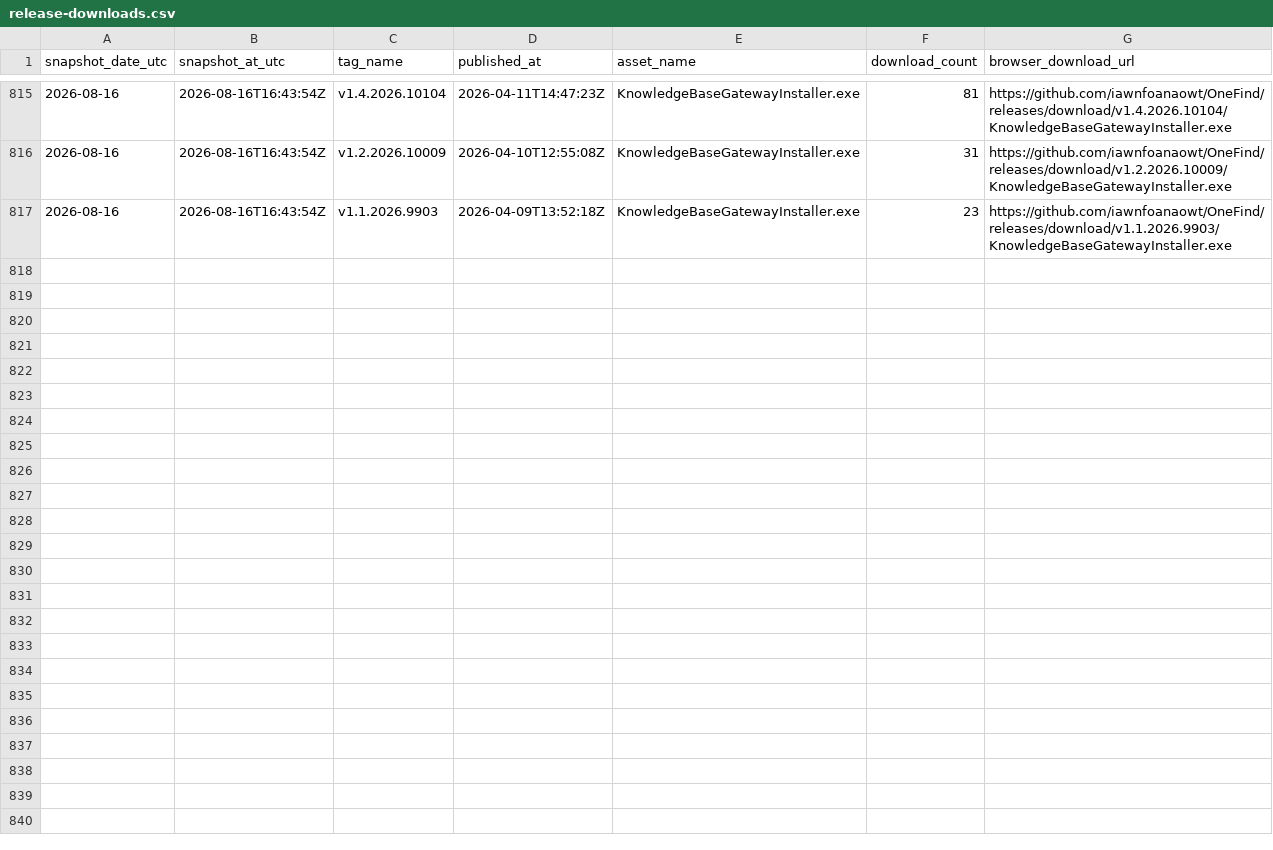
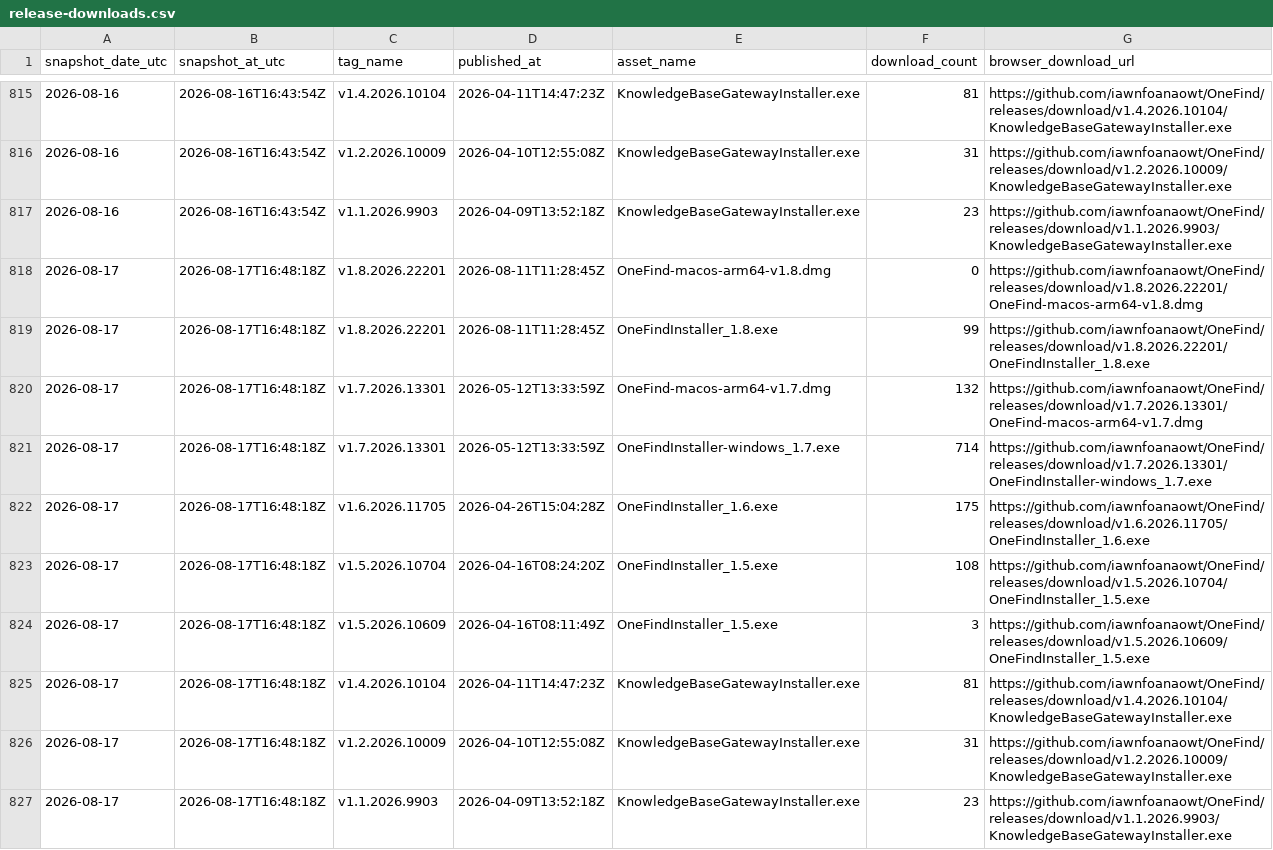
Before and after one commit to iawnfoanaowt/Knowledge-Base-Gateway, a CSV file: traffic-history/release-downloads.csv, drawn as a sheet; only a part is shown, gaps mark what is left out; the diff names each change by its address in the sheet, - before the commit and + after, or states it on an @@ line.

```diff
--- a/traffic-history/release-downloads.csv
+++ b/traffic-history/release-downloads.csv
+row 818: 2026-08-17 | 2026-08-17T16:48:18Z | v1.8.2026.22201 | 2026-08-11T11:28:45Z | OneFind-macos-arm64-v1.8.dmg | 0 | https://github.com/iawnfoanaowt/OneFind/releases/download/v1.8.2026.22201/OneFind-macos-arm64-v1.8.dmg
+row 819: 2026-08-17 | 2026-08-17T16:48:18Z | v1.8.2026.22201 | 2026-08-11T11:28:45Z | OneFindInstaller_1.8.exe | 99 | https://github.com/iawnfoanaowt/OneFind/releases/download/v1.8.2026.22201/OneFindInstaller_1.8.exe
+row 820: 2026-08-17 | 2026-08-17T16:48:18Z | v1.7.2026.13301 | 2026-05-12T13:33:59Z | OneFind-macos-arm64-v1.7.dmg | 132 | https://github.com/iawnfoanaowt/OneFind/releases/download/v1.7.2026.13301/OneFind-macos-arm64-v1.7.dmg
+row 821: 2026-08-17 | 2026-08-17T16:48:18Z | v1.7.2026.13301 | 2026-05-12T13:33:59Z | OneFindInstaller-windows_1.7.exe | 714 | https://github.com/iawnfoanaowt/OneFind/releases/download/v1.7.2026.13301/OneFindInstaller-windows_1.7.exe
+row 822: 2026-08-17 | 2026-08-17T16:48:18Z | v1.6.2026.11705 | 2026-04-26T15:04:28Z | OneFindInstaller_1.6.exe | 175 | https://github.com/iawnfoanaowt/OneFind/releases/download/v1.6.2026.11705/OneFindInstaller_1.6.exe
+row 823: 2026-08-17 | 2026-08-17T16:48:18Z | v1.5.2026.10704 | 2026-04-16T08:24:20Z | OneFindInstaller_1.5.exe | 108 | https://github.com/iawnfoanaowt/OneFind/releases/download/v1.5.2026.10704/OneFindInstaller_1.5.exe
+row 824: 2026-08-17 | 2026-08-17T16:48:18Z | v1.5.2026.10609 | 2026-04-16T08:11:49Z | OneFindInstaller_1.5.exe | 3 | https://github.com/iawnfoanaowt/OneFind/releases/download/v1.5.2026.10609/OneFindInstaller_1.5.exe
+row 825: 2026-08-17 | 2026-08-17T16:48:18Z | v1.4.2026.10104 | 2026-04-11T14:47:23Z | KnowledgeBaseGatewayInstaller.exe | 81 | https://github.com/iawnfoanaowt/OneFind/releases/download/v1.4.2026.10104/KnowledgeBaseGatewayInstaller.exe
+row 826: 2026-08-17 | 2026-08-17T16:48:18Z | v1.2.2026.10009 | 2026-04-10T12:55:08Z | KnowledgeBaseGatewayInstaller.exe | 31 | https://github.com/iawnfoanaowt/OneFind/releases/download/v1.2.2026.10009/KnowledgeBaseGatewayInstaller.exe
+row 827: 2026-08-17 | 2026-08-17T16:48:18Z | v1.1.2026.9903 | 2026-04-09T13:52:18Z | KnowledgeBaseGatewayInstaller.exe | 23 | https://github.com/iawnfoanaowt/OneFind/releases/download/v1.1.2026.9903/KnowledgeBaseGatewayInstaller.exe
```
Also changed, not shown: traffic-history/views-daily.csv, 11 other files.
